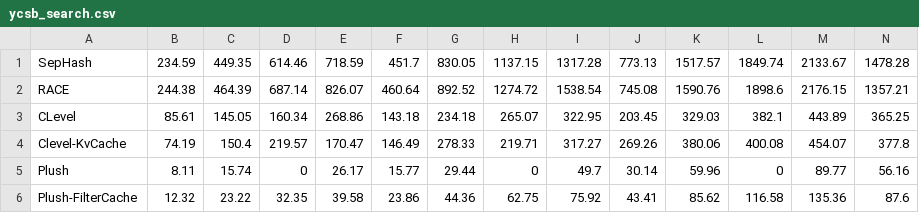
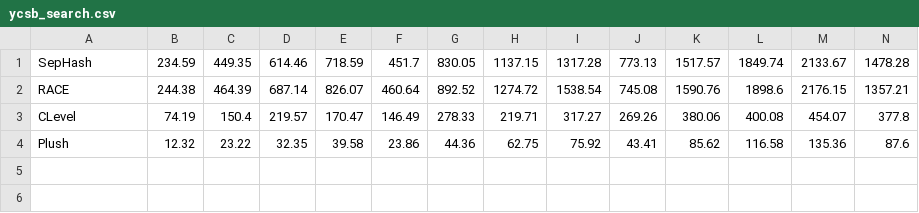
Before and after one commit to minxinhao/CalPlot, a CSV file: CalBench/micro-bench/ycsb_search.csv, drawn as a sheet; only a part is shown; removed rows and columns are numbered as before the commit, all else as after; rows hold the shown columns only; the diff names each change by its address in the sheet, - before the commit and + after, or states it on an @@ line.

```diff
--- a/CalBench/micro-bench/ycsb_search.csv
+++ b/CalBench/micro-bench/ycsb_search.csv
-row 3: CLevel | 85.61 | 145.05 | 160.34 | 268.86 | 143.18 | 234.18 | 265.07 | 322.95 | 203.45 | 329.03 | 382.1 | 443.89 | 365.25
-A3: Clevel-KvCache
+A3: CLevel
-row 5: Plush | 8.11 | 15.74 | 0 | 26.17 | 15.77 | 29.44 | 0 | 49.7 | 30.14 | 59.96 | 0 | 89.77 | 56.16
-A4: Plush-FilterCache
+A4: Plush
```
Also changed, not shown: 37 other files.
